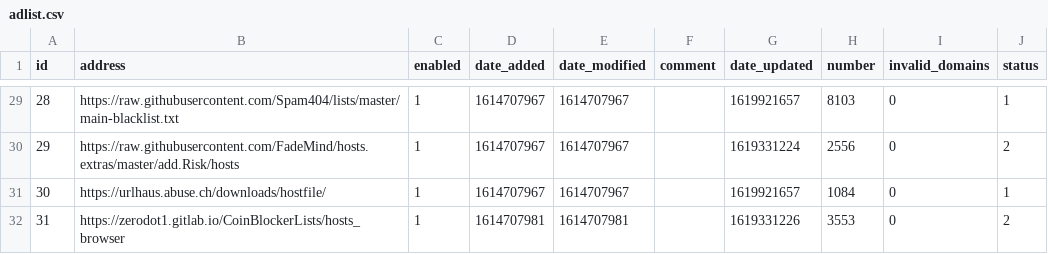
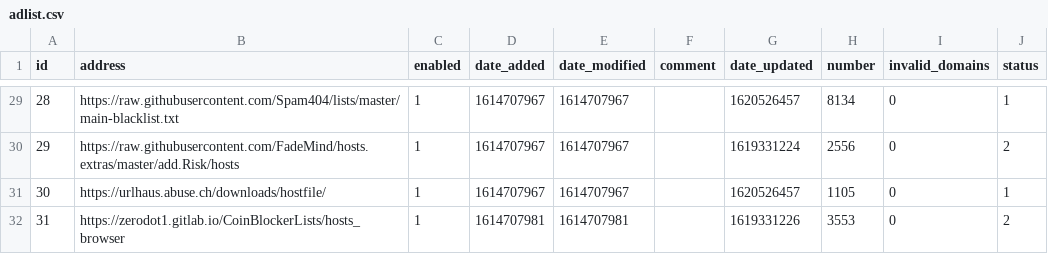
Before and after one commit to bookish1303/my-pihole-lists, a CSV file: adlist.csv, drawn as a sheet; only a part is shown, gaps mark what is left out; the diff covers the shown part only.

```diff
--- a/adlist.csv
+++ b/adlist.csv
@@ -29,4 +29,4 @@ id,address,enabled,date_added,date_modified,comment,date_updated,number,invalid_
-28,https://raw.githubusercontent.com/Spam404/lists/master/main-blacklist.txt,1,1614707967,1614707967,,1619921657,8103,0,1
+28,https://raw.githubusercontent.com/Spam404/lists/master/main-blacklist.txt,1,1614707967,1614707967,,1620526457,8134,0,1
 29,https://raw.githubusercontent.com/FadeMind/hosts.extras/master/add.Risk/hosts,1,1614707967,1614707967,,1619331224,2556,0,2
-30,https://urlhaus.abuse.ch/downloads/hostfile/,1,1614707967,1614707967,,1619921657,1084,0,1
+30,https://urlhaus.abuse.ch/downloads/hostfile/,1,1614707967,1614707967,,1620526457,1105,0,1
 31,https://zerodot1.gitlab.io/CoinBlockerLists/hosts_browser,1,1614707981,1614707981,,1619331226,3553,0,2
```
Also changed, not shown: 29 edited cells elsewhere in this file.
